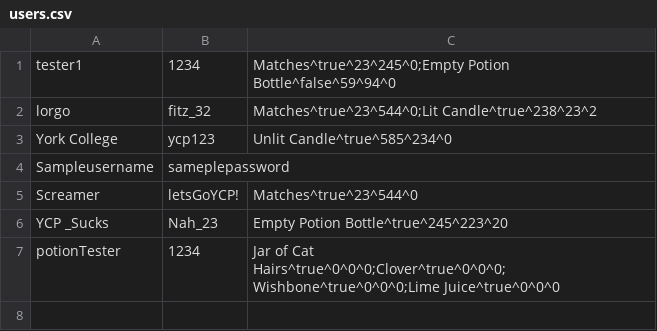
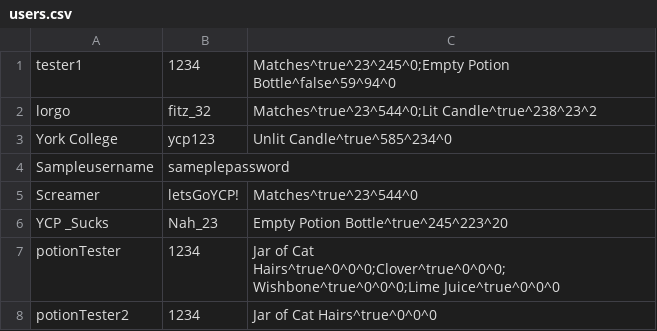
Before and after one commit to RiannaBarrett/Escape-From-The-Zeller-Cellar, a CSV file: CS320_Project/src/edu/ycp/cs320/project/persist/res/users.csv, drawn as a sheet; the diff names each change by its address in the sheet, - before the commit and + after, or states it on an @@ line.

```diff
--- a/CS320_Project/src/edu/ycp/cs320/project/persist/res/users.csv
+++ b/CS320_Project/src/edu/ycp/cs320/project/persist/res/users.csv
+row 8: potionTester2 | 1234 | Jar of Cat Hairs^true^0^0^0
```
Also changed, not shown: CS320_Project/src/edu/ycp/cs320/project/persist/res/rooms.csv, 8 other files.
